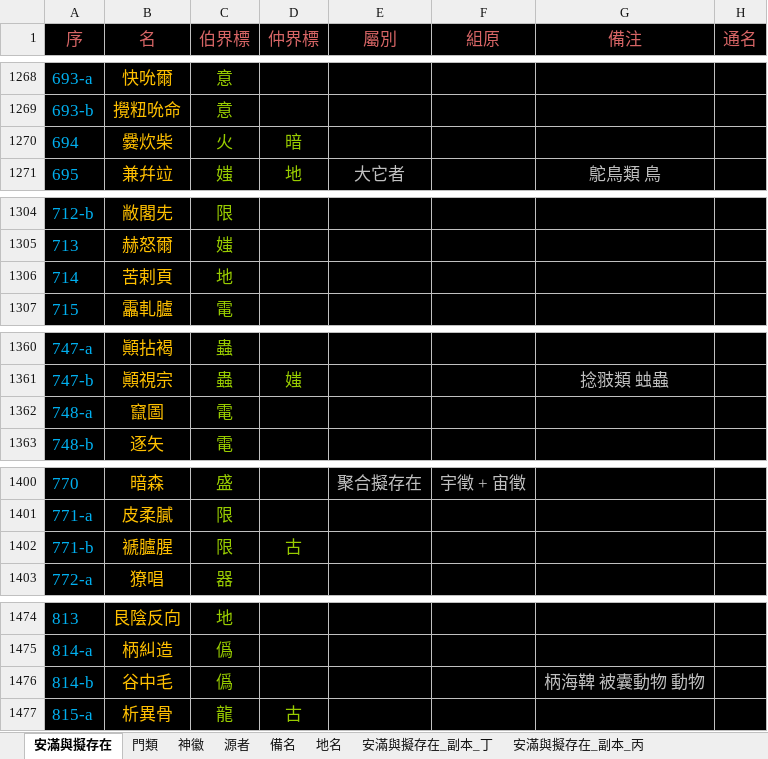
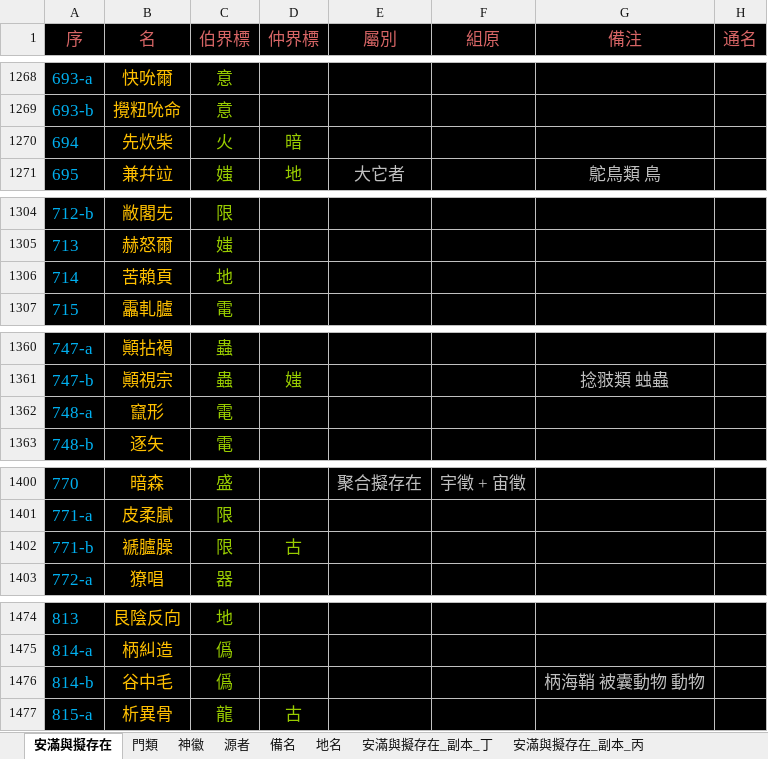
Before and after one commit to sealleci/AnMan, an Excel workbook: docs/滿徽源集_版戊.xlsx, sheet 安滿與擬存在, drawn as a sheet; only a part is shown, gaps mark what is left out; values as stored, in another font and other column widths than the file's, no borders; the diff covers the shown part only; the diff names each change by its address in the sheet, - before the commit and + after, or states it on an @@ line.

```diff
--- a/docs/滿徽源集_版戊.xlsx (sheet 安滿與擬存在)
+++ b/docs/滿徽源集_版戊.xlsx (sheet 安滿與擬存在)
-B1270 (名): 爨炊柴
+B1270 (名): 先炊柴
-B1306 (名): 苦剌頁
+B1306 (名): 苦賴頁
-B1362 (名): 竄圖
+B1362 (名): 竄形
-B1402 (名): 褫臚腥
+B1402 (名): 褫臚臊
-G1476 (備注): 柄海鞞 被囊動物 動物
+G1476 (備注): 柄海鞘 被囊動物 動物
```
Also changed, not shown: 13 edited cells elsewhere in this sheet, sheet 門類, 3 other files.
